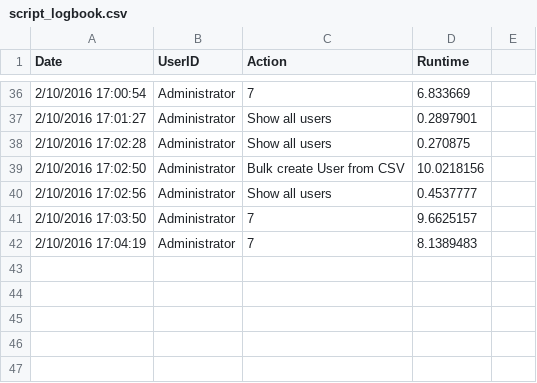
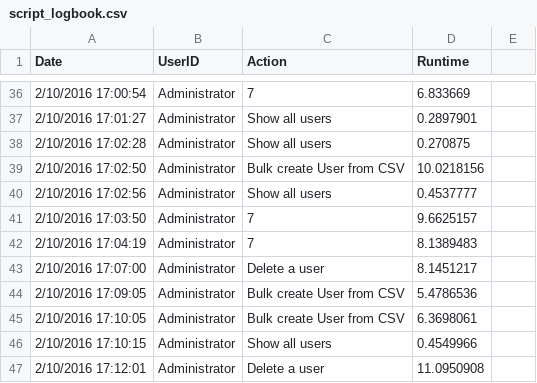
Before and after one commit to DavidLejeune/PS_AD_Users_script, a CSV file: script_logbook.csv, drawn as a sheet; only a part is shown, gaps mark what is left out; the diff names each change by its address in the sheet, - before the commit and + after, or states it on an @@ line.

```diff
--- a/script_logbook.csv
+++ b/script_logbook.csv
+row 43: 2/10/2016 17:07:00 | Administrator | Delete a user | 8.1451217
+row 44: 2/10/2016 17:09:05 | Administrator | Bulk create User from CSV | 5.4786536
+row 45: 2/10/2016 17:10:05 | Administrator | Bulk create User from CSV | 6.3698061
+row 46: 2/10/2016 17:10:15 | Administrator | Show all users | 0.4549966
+row 47: 2/10/2016 17:12:01 | Administrator | Delete a user | 11.0950908
```
Also changed, not shown: project_logbook.csv, 1 other file.
